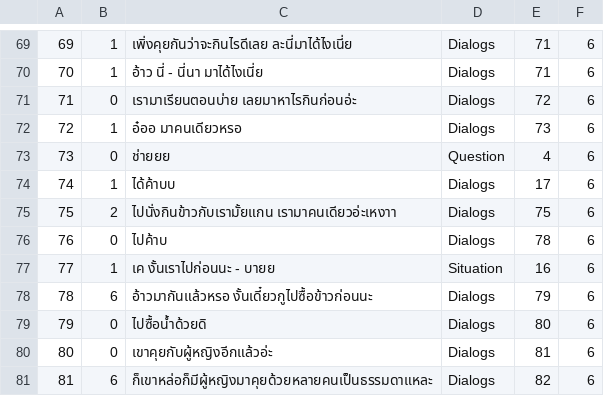
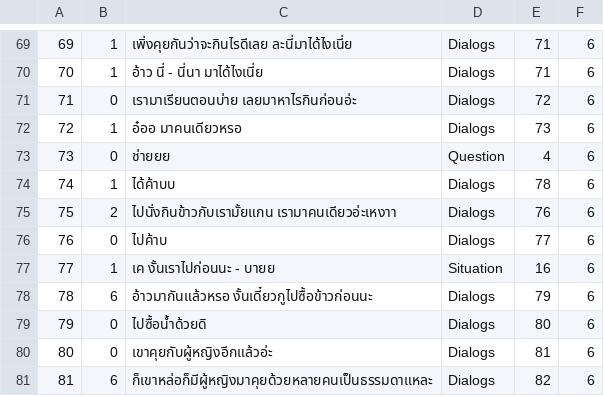
Before and after one commit to tirathawat/onlygan, a CSV file: game/imp/files/dialogs.csv, drawn as a sheet; only a part is shown, gaps mark what is left out.

```diff
--- a/game/imp/files/dialogs.csv
+++ b/game/imp/files/dialogs.csv
@@ -73,5 +73,5 @@
 73,0,ช่ายยย,Question,4,6
-74,1,ได้ค้าบบ,Dialogs,17,6
-75,2,ไปนั่งกินข้าวกับเรามั้ยแกน เรามาคนเดียวอ่ะเหงาา,Dialogs,75,6
-76,0,ไปค้าบ,Dialogs,78,6
+74,1,ได้ค้าบบ,Dialogs,78,6
+75,2,ไปนั่งกินข้าวกับเรามั้ยแกน เรามาคนเดียวอ่ะเหงาา,Dialogs,76,6
+76,0,ไปค้าบ,Dialogs,77,6
 77,1,เค งั้นเราไปก่อนนะ - บายย,Situation,16,6
```
Also changed, not shown: game/imp/files/choice.csv.
